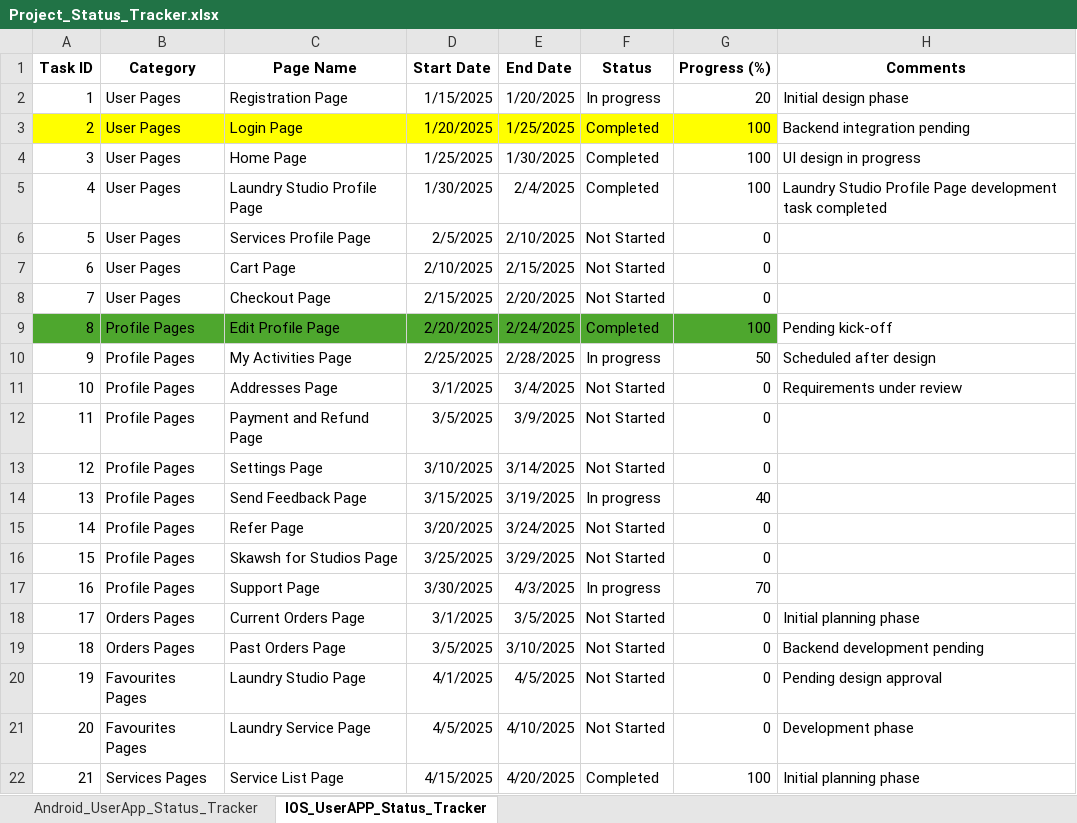
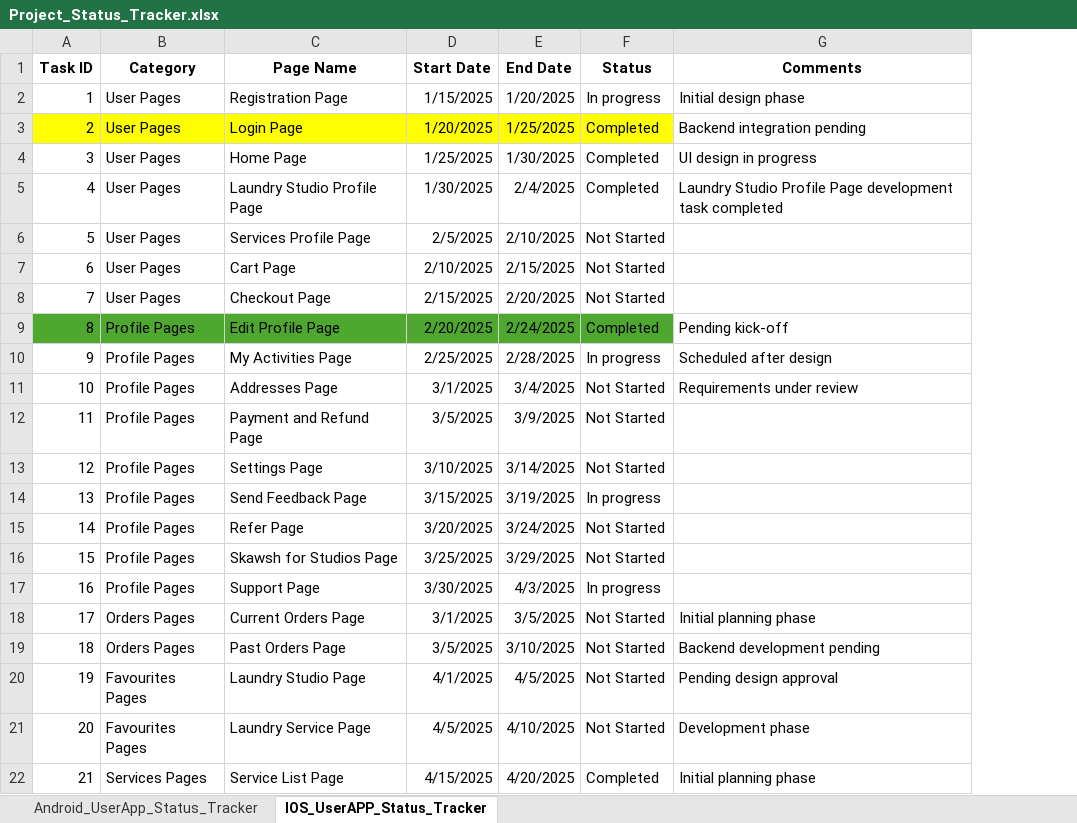
Before and after one commit to skawsh/Excel_Upload, an Excel workbook: Project_Status_Tracker.xlsx, sheet IOS_UserAPP_Status_Tracker, drawn as a sheet; values as stored, in another font and other column widths than the file's, no borders; the diff names each change by its address in the sheet, - before the commit and + after, or states it on an @@ line.

```diff
--- a/Project_Status_Tracker.xlsx (sheet IOS_UserAPP_Status_Tracker)
+++ b/Project_Status_Tracker.xlsx (sheet IOS_UserAPP_Status_Tracker)
-column G (Progress (%)), rows 2-22: 20 | 100 | 100 | 100 | 0 | 0 | 0 | 100 | 50 | 0 | 0 | 0 | 40 | 0 | 0 | 70 | 0 | 0 | 0 | 0 | 100
```
Also changed, not shown: sheet Android_UserApp_Status_Tracker.
